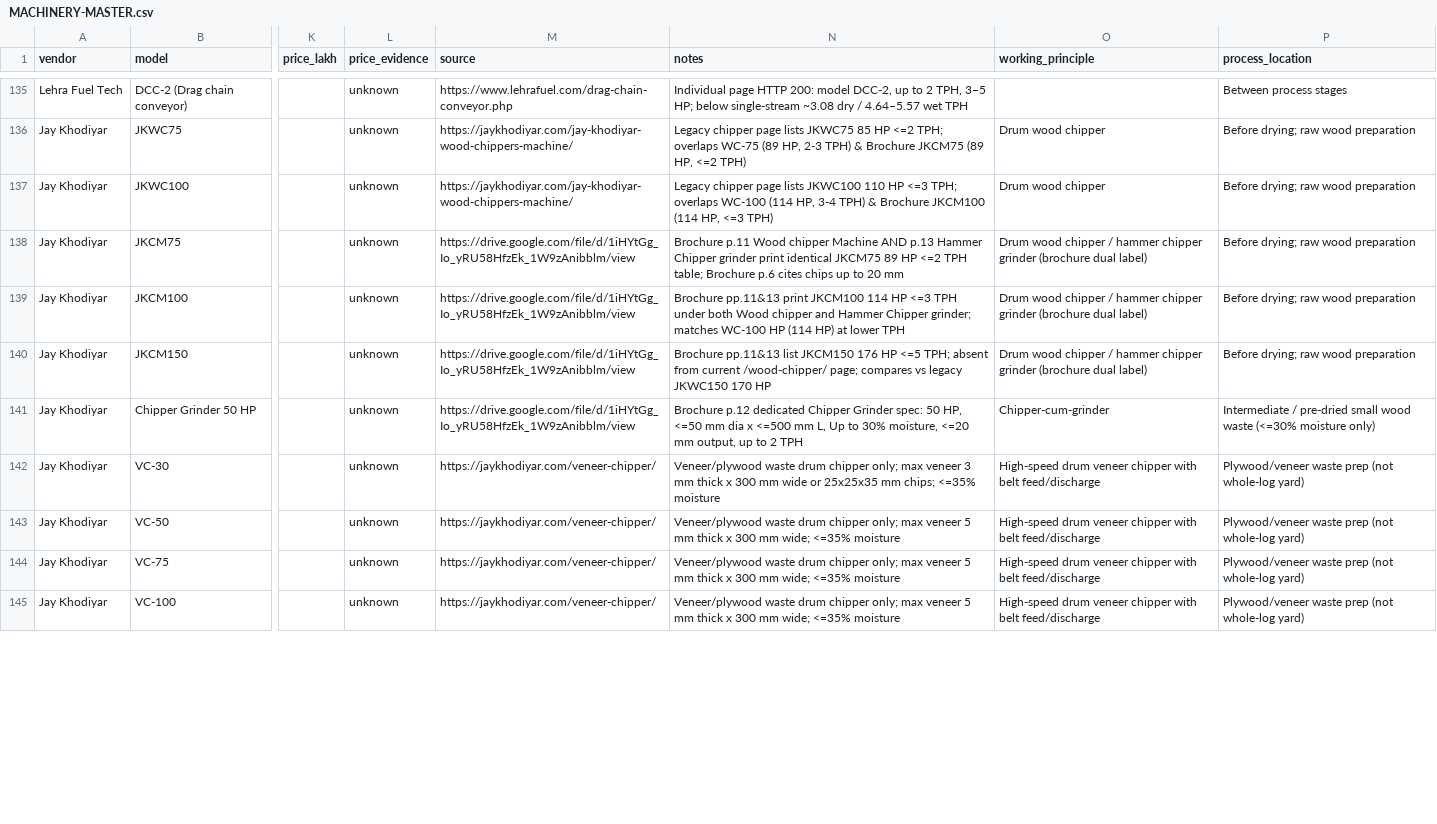
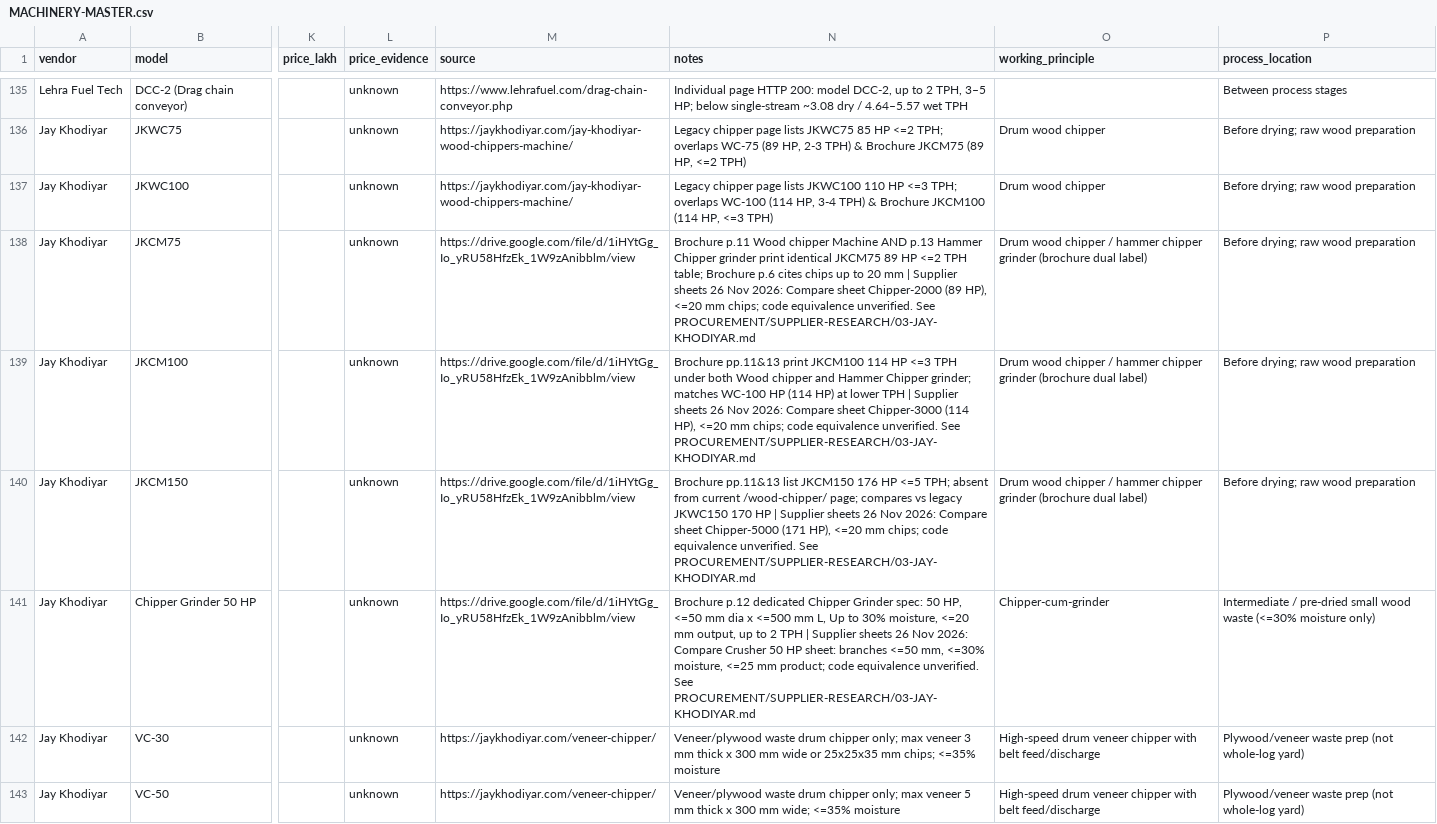
Before and after one commit to pavan53732/AKASHYA-ENTERPRISES, a CSV file: PROCUREMENT/MACHINERY-MASTER.csv, drawn as a sheet; only a part is shown, gaps mark what is left out; the shorter side is filled out with more unchanged rows; the diff covers the shown part only; the diff names each change by its address in the sheet, - before the commit and + after, or states it on an @@ line.

Commit message:
Record Jay Khodiyar technical reply, model ratings and quotation gaps

```diff
--- a/PROCUREMENT/MACHINERY-MASTER.csv
+++ b/PROCUREMENT/MACHINERY-MASTER.csv
-N138 (notes): …20 mm
+N138 (notes): …20 mm | Supplier sheets 26 Nov 2026: Compare sheet Chipper-2000 (89 HP), <=20 mm chips; code equivalence unverified. See PROCUREMENT/SUPPLIER-RESEARCH/03-JAY-KHODIYAR.md
-N139 (notes): …lower TPH
+N139 (notes): …lower TPH | Supplier sheets 26 Nov 2026: Compare sheet Chipper-3000 (114 HP), <=20 mm chips; code equivalence unverified. See PROCUREMENT/SUPPLIER-RESEARCH/03-JAY-KHODIYAR.md
-N140 (notes): …170 HP
+N140 (notes): …170 HP | Supplier sheets 26 Nov 2026: Compare sheet Chipper-5000 (171 HP), <=20 mm chips; code equivalence unverified. See PROCUREMENT/SUPPLIER-RESEARCH/03-JAY-KHODIYAR.md
-N141 (notes): …2 TPH
+N141 (notes): …2 TPH | Supplier sheets 26 Nov 2026: Compare Crusher 50 HP sheet: branches <=50 mm, <=30% moisture, <=25 mm product; code equivalence unverified. See PROCUREMENT/SUPPLIER-RESEARCH/03-JAY-KHODIYAR.md
```
Also changed, not shown: 15 edited cells elsewhere in this file, 7 other files.
